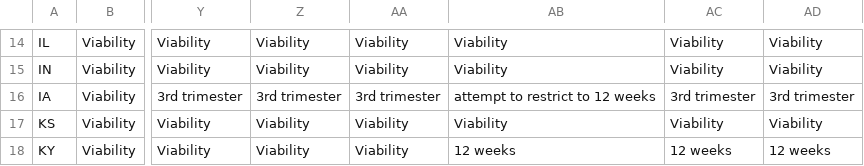
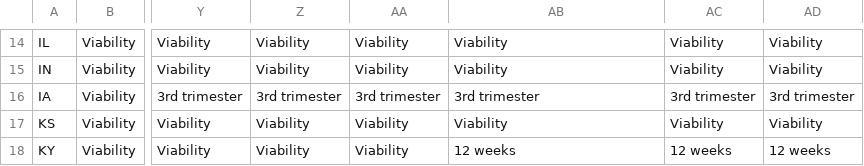
Before and after one commit to kkowalsky/historyofabortionmap, a CSV file: data/prohibitedafter.csv, drawn as a sheet; only a part is shown, gaps mark what is left out; the diff names each change by its address in the sheet, - before the commit and + after, or states it on an @@ line.

```diff
--- a/data/prohibitedafter.csv
+++ b/data/prohibitedafter.csv
-AB16: attempt to restrict to 12 weeks
+AB16: 3rd trimester
```
Also changed, not shown: 1 other file.
